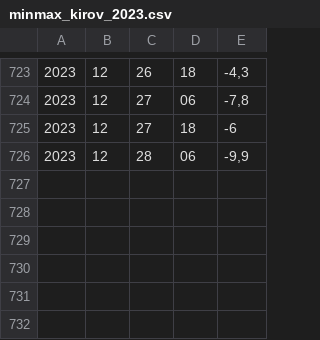
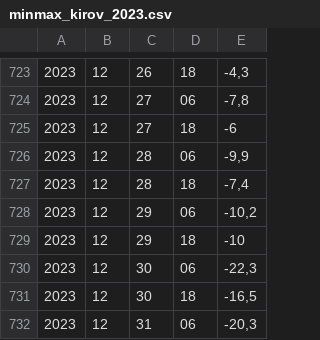
Before and after one commit to CaelumNuntium/meteodata, a CSV file: minmax_kirov_2023.csv, drawn as a sheet; only a part is shown, gaps mark what is left out.

```diff
--- a/minmax_kirov_2023.csv
+++ b/minmax_kirov_2023.csv
@@ -726 +726,7 @@
 2023;12;28;06;-9,9
+2023;12;28;18;-7,4
+2023;12;29;06;-10,2
+2023;12;29;18;-10
+2023;12;30;06;-22,3
+2023;12;30;18;-16,5
+2023;12;31;06;-20,3
```
Also changed, not shown: meteodata_kirov_2023.csv, meteodata_sankt-peterburg_2023.csv, 9 other files.
